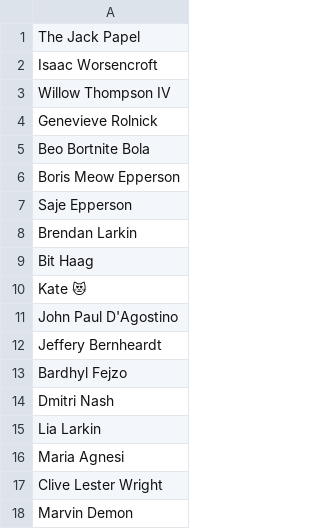
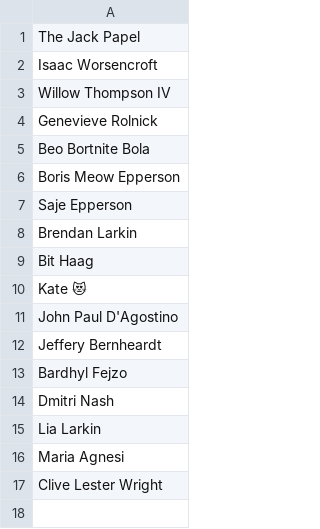
Before and after one commit to mafia-rust/mafia, a CSV file: server/resources/random_names/extra_names.csv, drawn as a sheet; the diff names each change by its address in the sheet, - before the commit and + after, or states it on an @@ line.

```diff
--- a/server/resources/random_names/extra_names.csv
+++ b/server/resources/random_names/extra_names.csv
-row 18: Marvin Demon
```
Also changed, not shown: 14 other files.
